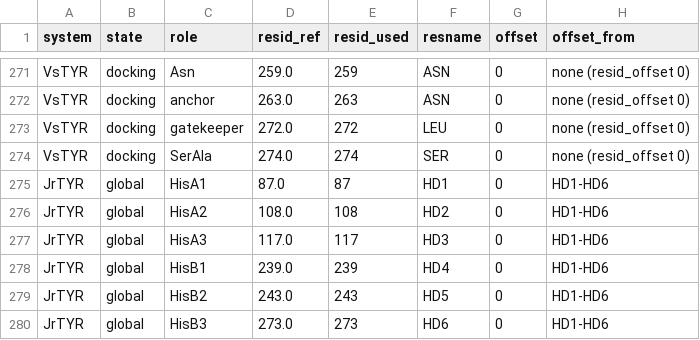
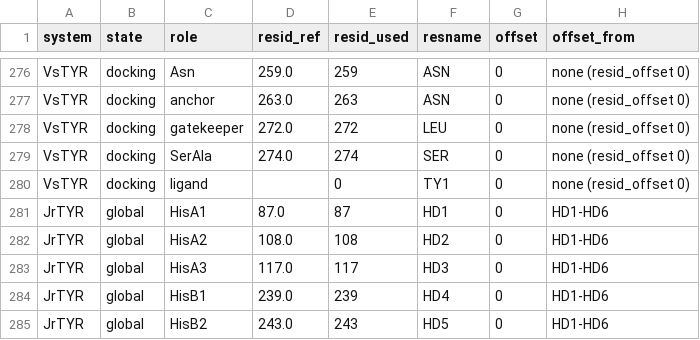
Before and after one commit to tomascd123/Solaris, a CSV file: examples/output_static/tables/residue_QC.csv, drawn as a sheet; only a part is shown, gaps mark what is left out; the shorter side is filled out with more unchanged rows; the diff covers the shown part only; the diff names each change by its address in the sheet, - before the commit and + after, or states it on an @@ line.

```diff
--- a/examples/output_static/tables/residue_QC.csv
+++ b/examples/output_static/tables/residue_QC.csv
+row 280: VsTYR | docking | ligand |  | 0 | TY1 | 0 | none (resid_offset 0)
```
Also changed, not shown: 5 added rows elsewhere in this file, examples/output_static/tables/descriptors_per_frame.csv, examples/output_static/tables/landmarks_long.csv, 18 other files.
